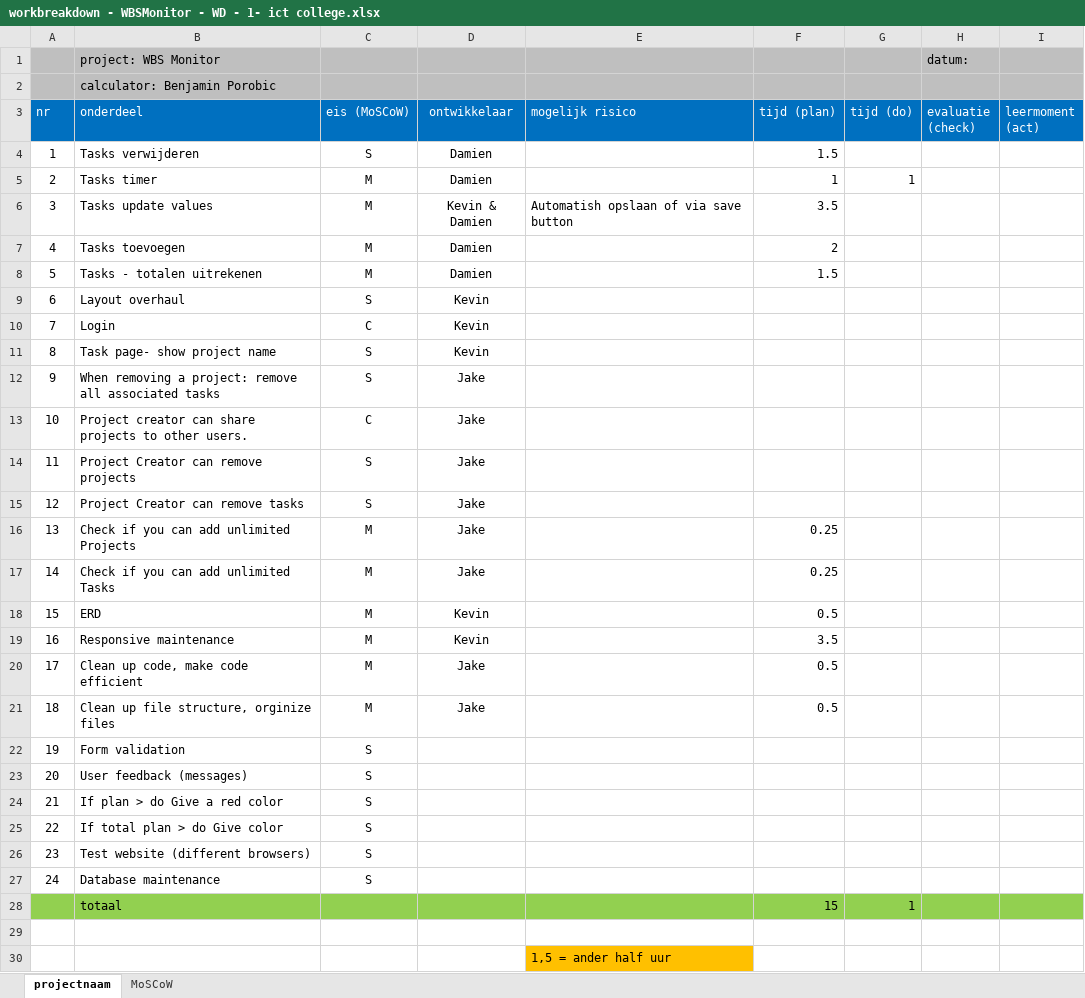
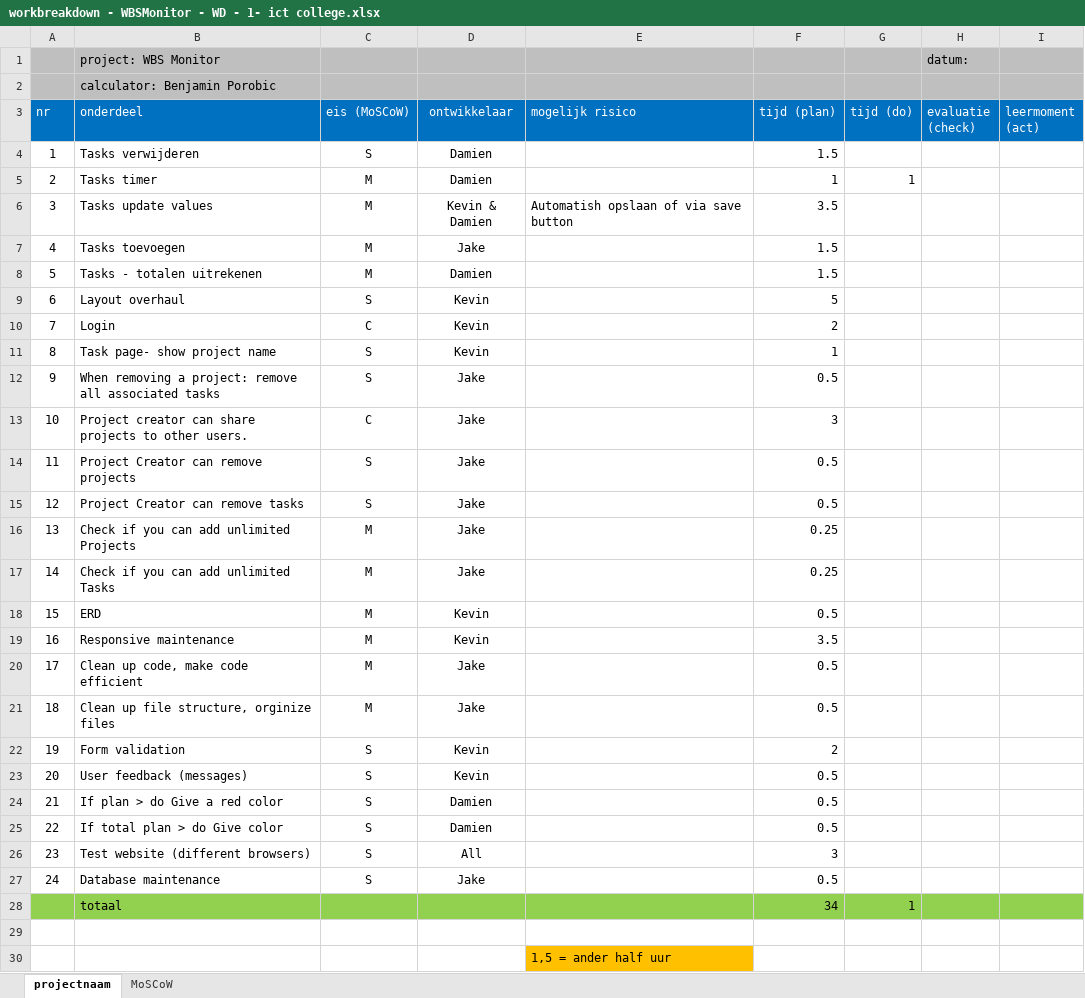
Before and after one commit to DamienKusters/wbsMonitor, an Excel workbook: documents/workbreakdown - WBSMonitor - WD - 1- ict college.xlsx, sheet projectnaam, drawn as a sheet; only a part is shown; values as stored, in another font and other column widths than the file's, no borders; the diff names each change by its address in the sheet, - before the commit and + after, or states it on an @@ line.

Commit message:
Finished Work break down structure (for real)

```diff
--- a/documents/workbreakdown - WBSMonitor - WD - 1- ict college.xlsx (sheet projectnaam)
+++ b/documents/workbreakdown - WBSMonitor - WD - 1- ict college.xlsx (sheet projectnaam)
-D7 (ontwikkelaar): Damien
+D7 (ontwikkelaar): Jake
-F7 (tijd (plan)): 2
+F7 (tijd (plan)): 1.5
-F9 (tijd (plan)): (empty)
+F9 (tijd (plan)): 5
-F10 (tijd (plan)): (empty)
+F10 (tijd (plan)): 2
-F11 (tijd (plan)): (empty)
+F11 (tijd (plan)): 1
-F12 (tijd (plan)): (empty)
+F12 (tijd (plan)): 0.5
-F13 (tijd (plan)): (empty)
+F13 (tijd (plan)): 3
-F14:F15 (tijd (plan)): (empty)
+F14:F15 (tijd (plan)): 0.5
-D22:D23 (ontwikkelaar): (empty)
+D22:D23 (ontwikkelaar): Kevin
-F22 (tijd (plan)): (empty)
+F22 (tijd (plan)): 2
-F23:F25 (tijd (plan)): (empty)
+F23:F25 (tijd (plan)): 0.5
-D24:D25 (ontwikkelaar): (empty)
+D24:D25 (ontwikkelaar): Damien
-D26 (ontwikkelaar): (empty)
+D26 (ontwikkelaar): All
-F26 (tijd (plan)): (empty)
+F26 (tijd (plan)): 3
-D27 (ontwikkelaar): (empty)
+D27 (ontwikkelaar): Jake
-F27 (tijd (plan)): (empty)
+F27 (tijd (plan)): 0.5
-F28 (tijd (plan)): 15
+F28 (tijd (plan)): 34
```
